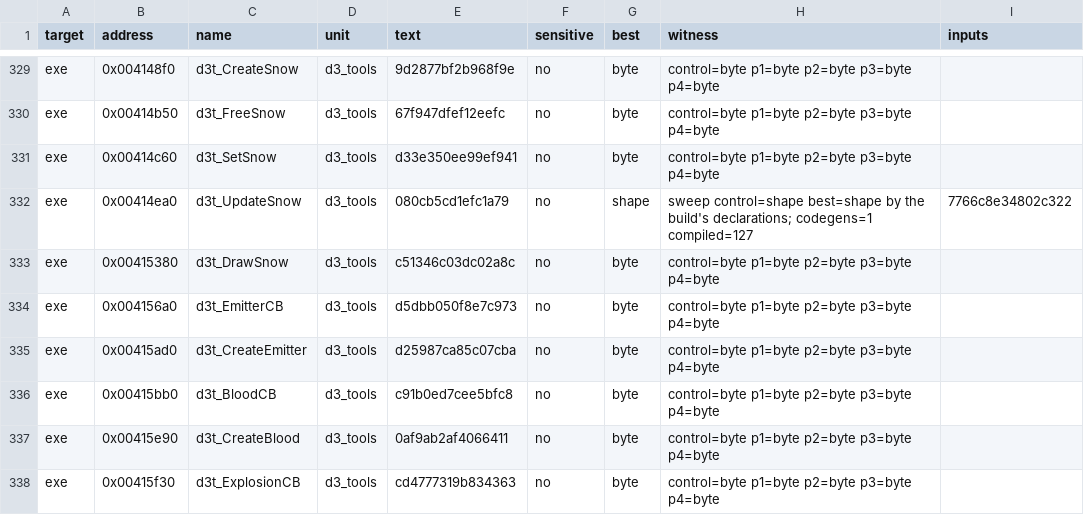
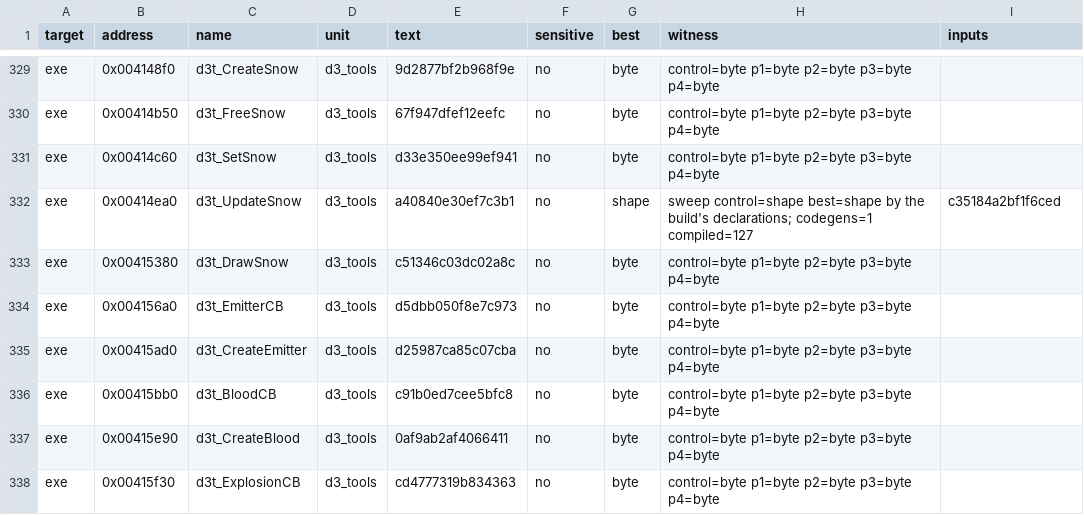
Before and after one commit to andre-tebart/gildegold, a TSV file: ledger/tiebreak.tsv, drawn as a sheet; only a part is shown, gaps mark what is left out.

```diff
--- a/ledger/tiebreak.tsv
+++ b/ledger/tiebreak.tsv
@@ -331,3 +331,3 @@ exe	0x00414b50	d3t_FreeSnow	d3_tools	67f947dfef12eefc	no	byte	control=byte p1=by
 exe	0x00414c60	d3t_SetSnow	d3_tools	d33e350ee99ef941	no	byte	control=byte p1=byte p2=byte p3=byte p4=byte	
-exe	0x00414ea0	d3t_UpdateSnow	d3_tools	080cb5cd1efc1a79	no	shape	sweep control=shape best=shape by the build's declarations; codegens=1 compiled=127	7766c8e34802c322
+exe	0x00414ea0	d3t_UpdateSnow	d3_tools	a40840e30ef7c3b1	no	shape	sweep control=shape best=shape by the build's declarations; codegens=1 compiled=127	c35184a2bf1f6ced
 exe	0x00415380	d3t_DrawSnow	d3_tools	c51346c03dc02a8c	no	byte	control=byte p1=byte p2=byte p3=byte p4=byte	
```
Also changed, not shown: 1 other file.
